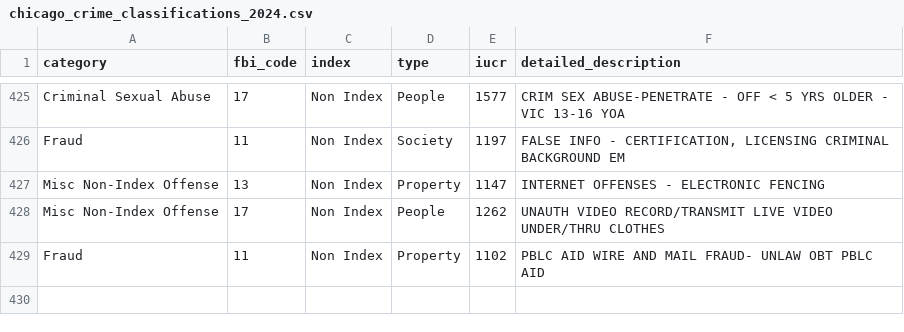
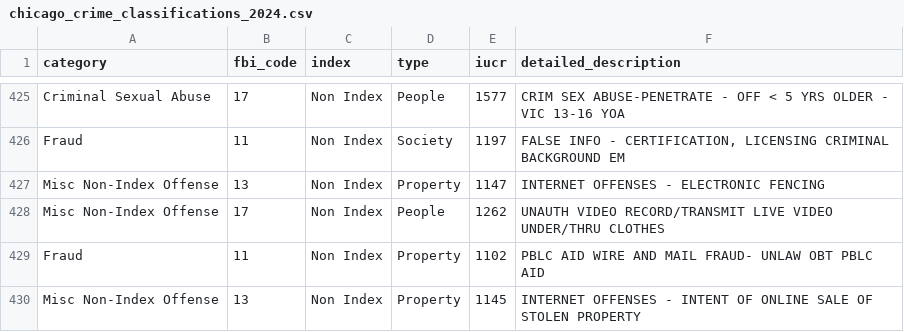
Before and after one commit to abcotvdata/safetytracker_chicago, a CSV file: data/source/reference/chicago_crime_classifications_2024.csv, drawn as a sheet; only a part is shown, gaps mark what is left out; the diff names each change by its address in the sheet, - before the commit and + after, or states it on an @@ line.

Commit message:
Update chicago_crime_classifications_2024.csv

```diff
--- a/data/source/reference/chicago_crime_classifications_2024.csv
+++ b/data/source/reference/chicago_crime_classifications_2024.csv
+row 430: Misc Non-Index Offense | 13 | Non Index | Property | 1145 | INTERNET OFFENSES - INTENT OF ONLINE SALE OF STOLEN PROPERTY
```
